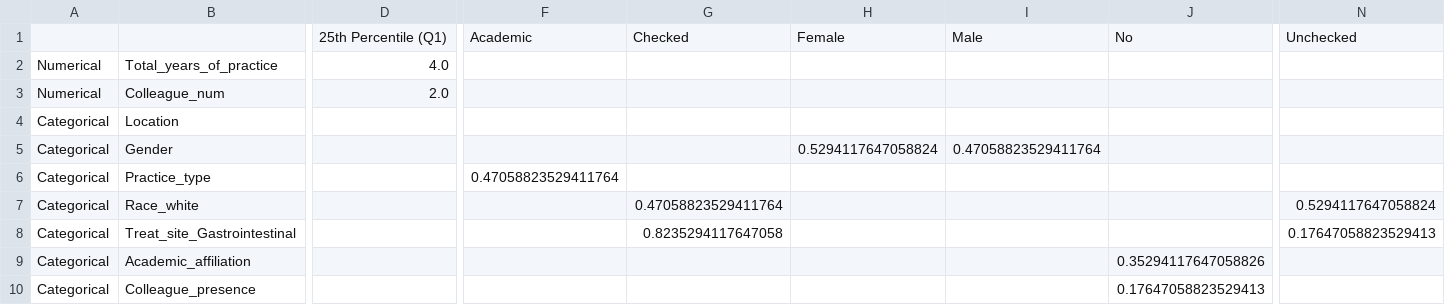
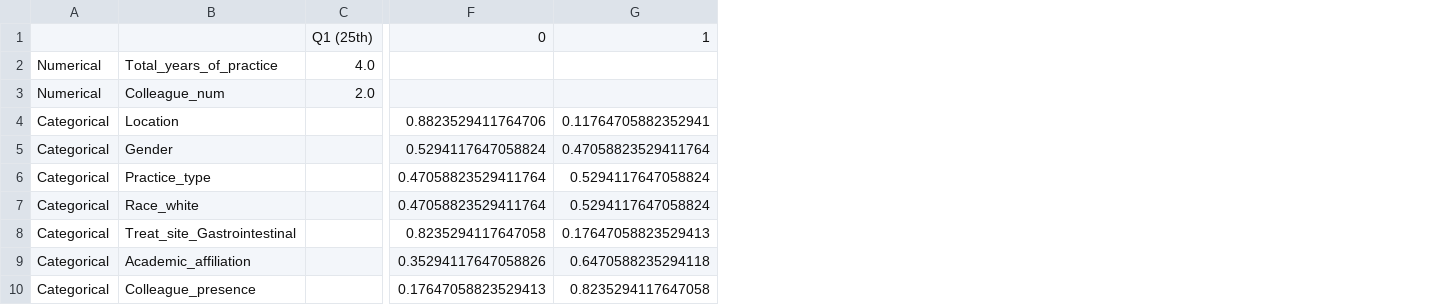
Before and after one commit to kwahid/C3RO_demographics_analysis, a CSV file: descriptive_stats/GI_descriptivestats.csv, drawn as a sheet; only a part is shown, gaps mark what is left out; removed rows and columns are numbered as before the commit, all else as after; rows hold the shown columns only; the diff covers the shown part only; the diff names each change by its address in the sheet, - before the commit and + after, or states it on an @@ line.

```diff
--- a/descriptive_stats/GI_descriptivestats.csv
+++ b/descriptive_stats/GI_descriptivestats.csv
+column C, rows 2-3: 4.0 | 2.0
-column D, rows 2-3: 4.0 | 2.0
-column F, row 6: 0.47058823529411764
-column H, row 5: 0.5294117647058824
-column I, row 5: 0.47058823529411764
-column J, rows 9-10: 0.35294117647058826 | 0.17647058823529413
-row 1:  |  | 25th Percentile (Q1) | Academic | Checked | Female | Male | No | Unchecked
+row 1:  |  | Q1 (25th) | 0 | 1
-F4: (empty)
+F4: 0.8823529411764706
-G4: (empty)
+G4: 0.11764705882352941
-F5: (empty)
+F5: 0.5294117647058824
-G5: (empty)
+G5: 0.47058823529411764
-F6: (empty)
+F6: 0.47058823529411764
-G6: (empty)
+G6: 0.5294117647058824
-F9: (empty)
+F9: 0.35294117647058826
-G9: (empty)
+G9: 0.6470588235294118
-F10: (empty)
+F10: 0.17647058823529413
-G10: (empty)
+G10: 0.8235294117647058
```
Also changed, not shown: 4 removed columns elsewhere in this file, descriptive_stats/Breast_descriptivestats.csv, descriptive_stats/GYN_descriptivestats.csv, 12 other files.
